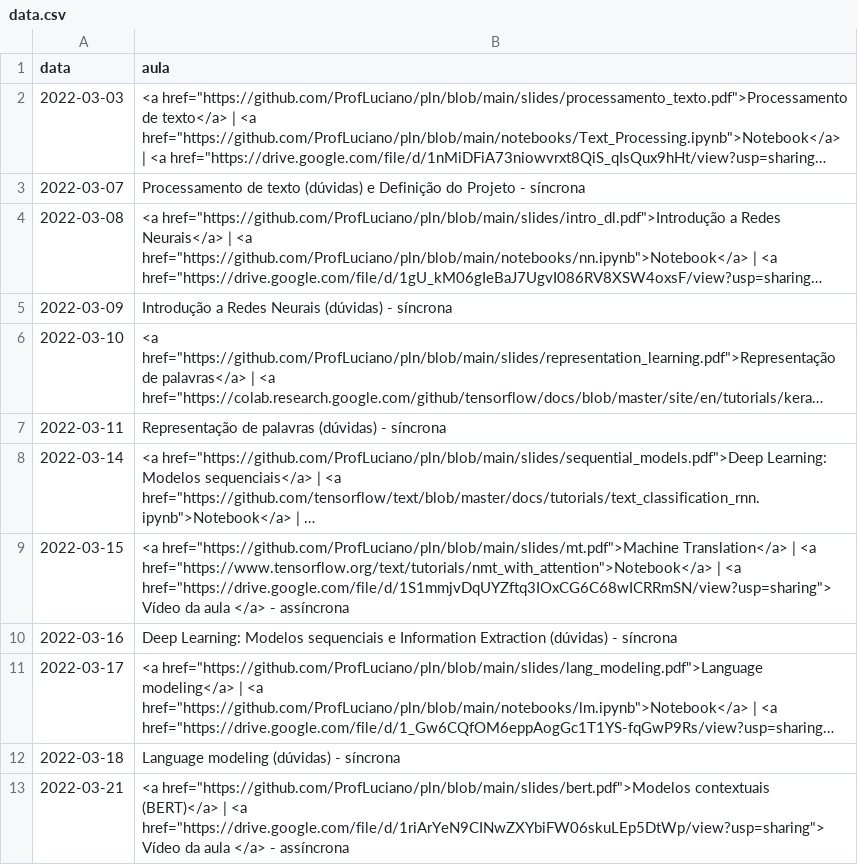
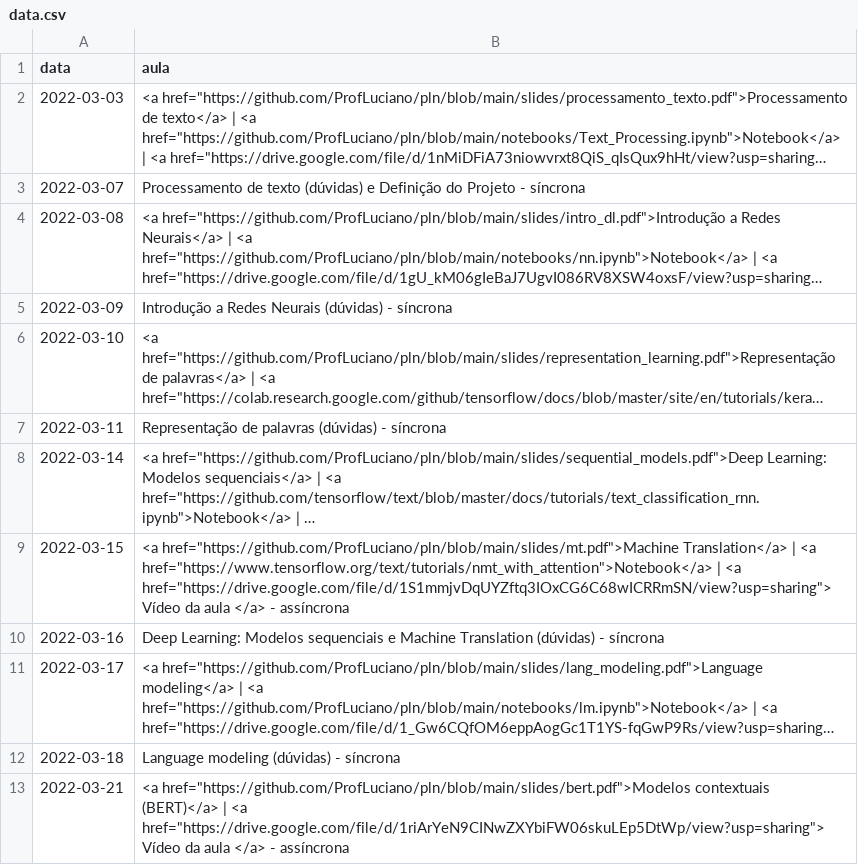
Before and after one commit to ProfLuciano/mineracao_texto, a CSV file: pages/data.csv, drawn as a sheet; only a part is shown; long unchanged cells end in …; the diff names each change by its address in the sheet, - before the commit and + after, or states it on an @@ line.

Commit message:
Update data.csv

```diff
--- a/pages/data.csv
+++ b/pages/data.csv
-B10 (aula): …sequenciais e Information Extraction (dúvidas) -…
+B10 (aula): …sequenciais e Machine Translation (dúvidas) -…
```
